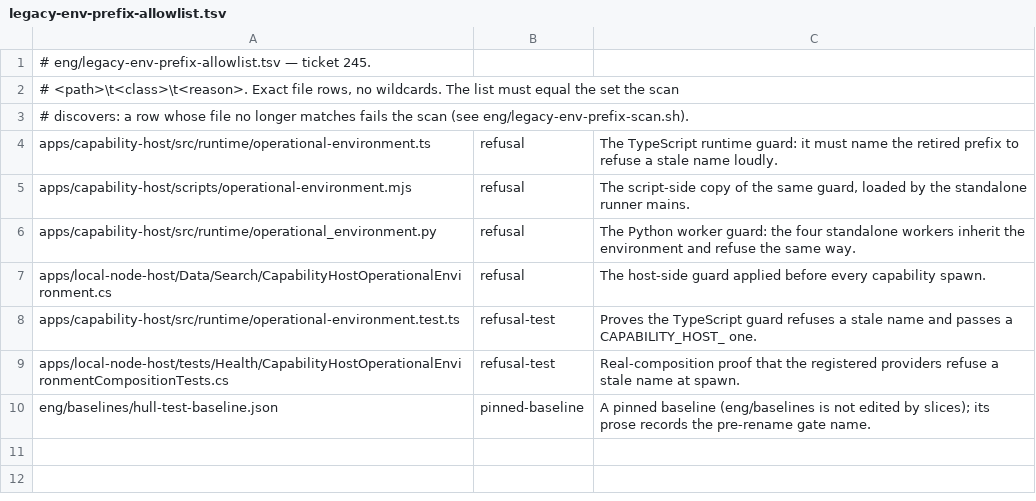
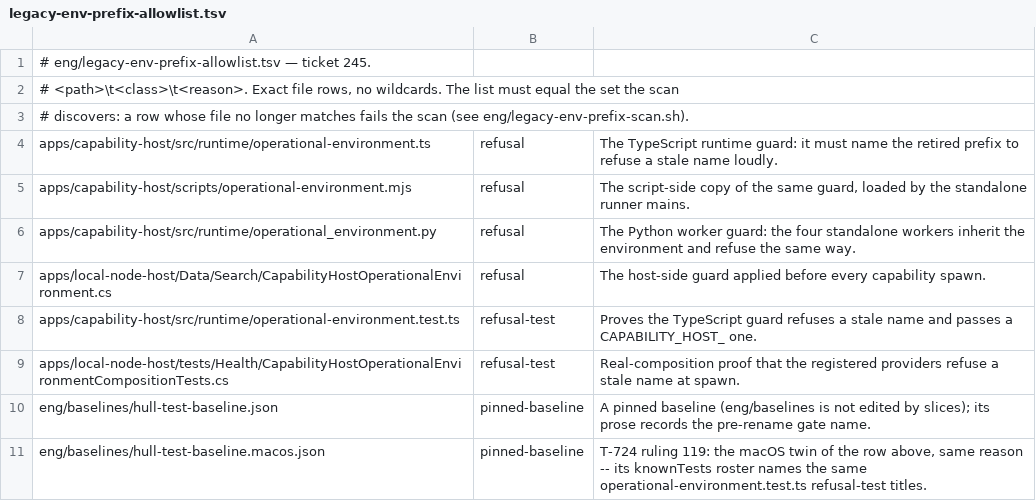
Before and after one commit to Harborline-Software/harborline-api, a TSV file: eng/legacy-env-prefix-allowlist.tsv, drawn as a sheet; the diff names each change by its address in the sheet, - before the commit and + after, or states it on an @@ line.

```diff
--- a/eng/legacy-env-prefix-allowlist.tsv
+++ b/eng/legacy-env-prefix-allowlist.tsv
+row 11: eng/baselines/hull-test-baseline.macos.json | pinned-baseline | T-724 ruling 119: the macOS twin of the row above, same reason -- its knownTests roster names the same operational-environment.test.ts refusal-test titles.
```
Also changed, not shown: 2 other files.
